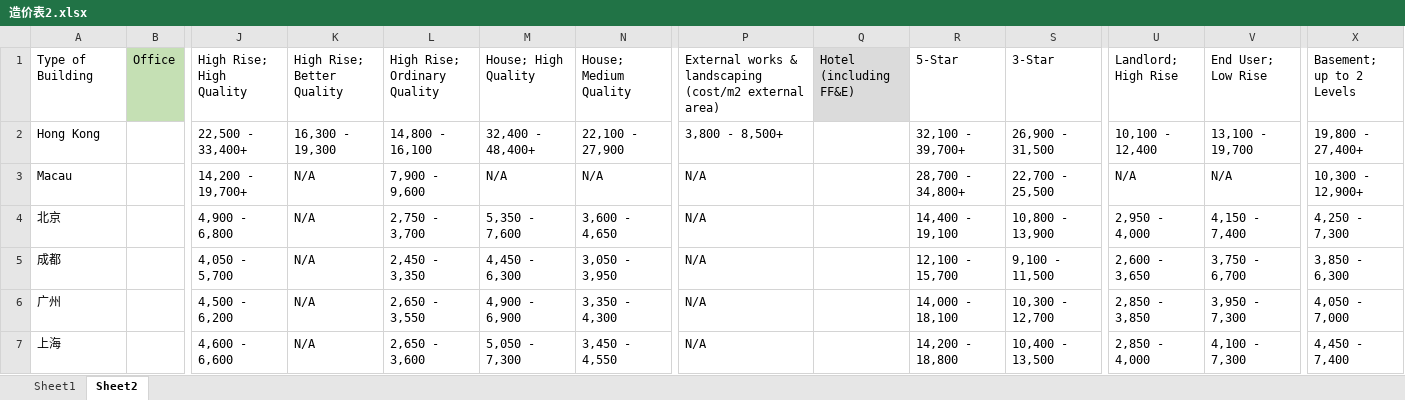
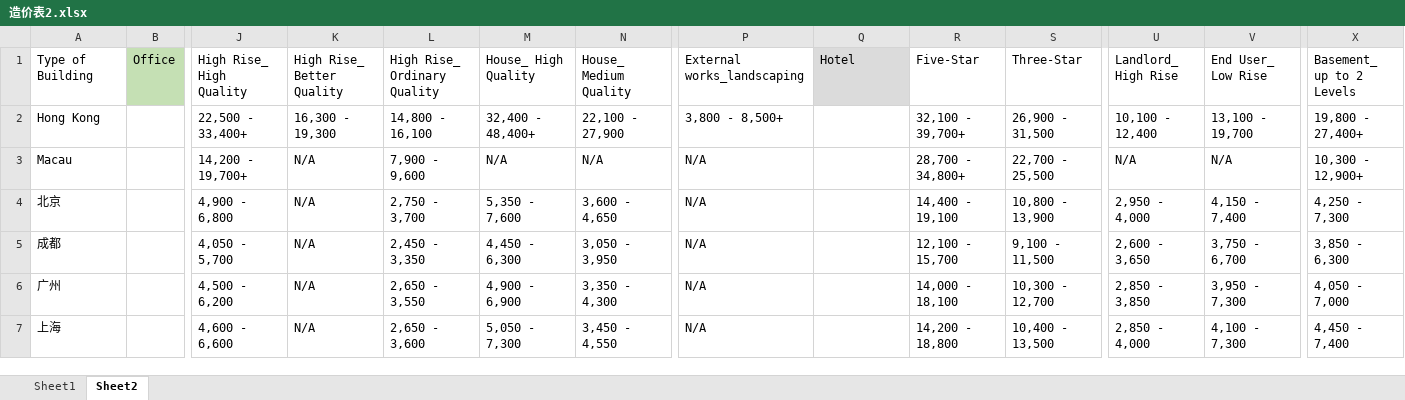
Before and after one commit to alphonse-lin/smallCharpTool, an Excel workbook: utility/data/造价表2.xlsx, sheet Sheet2, drawn as a sheet; only a part is shown, gaps mark what is left out; values as stored, in another font and other column widths than the file's, no borders; the diff names each change by its address in the sheet, - before the commit and + after, or states it on an @@ line.

Commit message:
excel输出结构化xml

```diff
--- a/utility/data/造价表2.xlsx (sheet Sheet2)
+++ b/utility/data/造价表2.xlsx (sheet Sheet2)
-J1: High Rise; High Quality
+J1: High Rise_ High Quality
-K1: High Rise; Better Quality
+K1: High Rise_ Better Quality
-L1: High Rise; Ordinary Quality
+L1: High Rise_ Ordinary Quality
-M1: House; High Quality
+M1: House_ High Quality
-N1: House; Medium Quality
+N1: House_ Medium Quality
-P1: External works & landscaping (cost/m2 external area)
+P1: External works_landscaping
-Q1: Hotel (including FF&E)
+Q1: Hotel
-R1: 5-Star
+R1: Five-Star
-S1: 3-Star
+S1: Three-Star
-U1: Landlord; High Rise
+U1: Landlord_ High Rise
-V1: End User; Low Rise
+V1: End User_ Low Rise
-X1: Basement; up to 2 Levels
+X1: Basement_ up to 2 Levels
```
Also changed, not shown: 12 other files.
